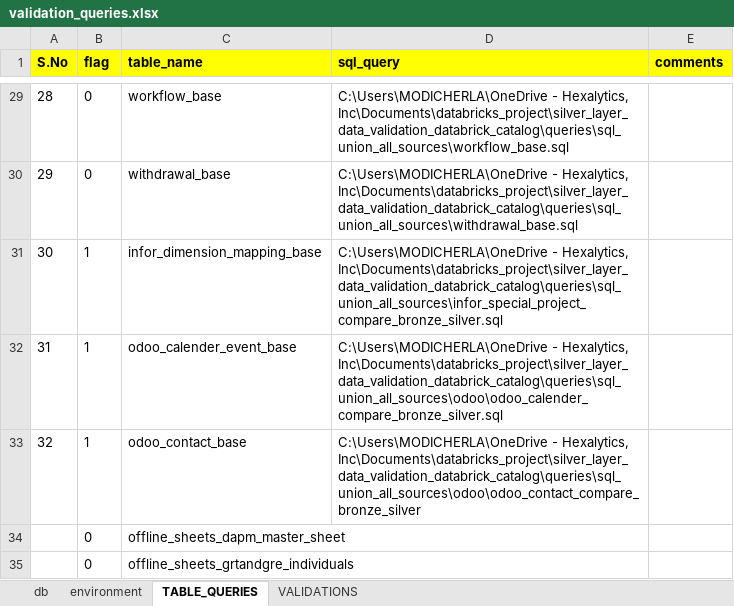
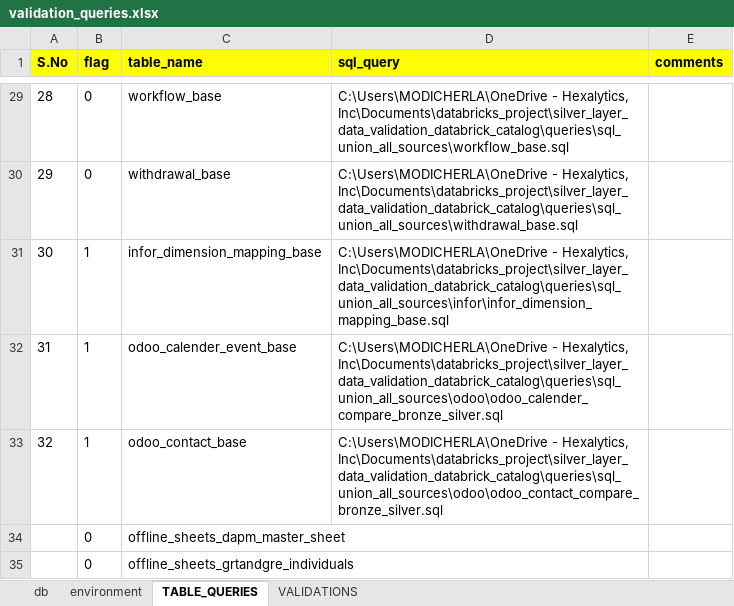
Before and after one commit to kodandasriram/silver_layer_data_validation_databrick_catalog, an Excel workbook: silver_layer_data_validation_databrick_catalog/queries/validation_queries.xlsx, sheet TABLE_QUERIES, drawn as a sheet; only a part is shown, gaps mark what is left out; values as stored, in another font and other column widths than the file's, no borders; the diff names each change by its address in the sheet, - before the commit and + after, or states it on an @@ line.

```diff
--- a/silver_layer_data_validation_databrick_catalog/queries/validation_queries.xlsx (sheet TABLE_QUERIES)
+++ b/silver_layer_data_validation_databrick_catalog/queries/validation_queries.xlsx (sheet TABLE_QUERIES)
-D31 (sql_query): …- Hexalytics, Inc\Documents\databricks_project\silver_layer_data_validation_databrick_catalog\queries\sql_union_all_sources\infor_special_project_compare_bronze_silver.sql
+D31 (sql_query): …- Hexalytics, Inc\Documents\databricks_project\silver_layer_data_validation_databrick_catalog\queries\sql_union_all_sources\infor\infor_dimension_mapping_base.sql
-D33 (sql_query): …- Hexalytics, Inc\Documents\databricks_project\silver_layer_data_validation_databrick_catalog\queries\sql_union_all_sources\odoo\odoo_contact_compare_bronze_silver
+D33 (sql_query): …- Hexalytics, Inc\Documents\databricks_project\silver_layer_data_validation_databrick_catalog\queries\sql_union_all_sources\odoo\odoo_contact_compare_bronze_silver.sql
```
Also changed, not shown: sheet VALIDATIONS, 40 other files.
